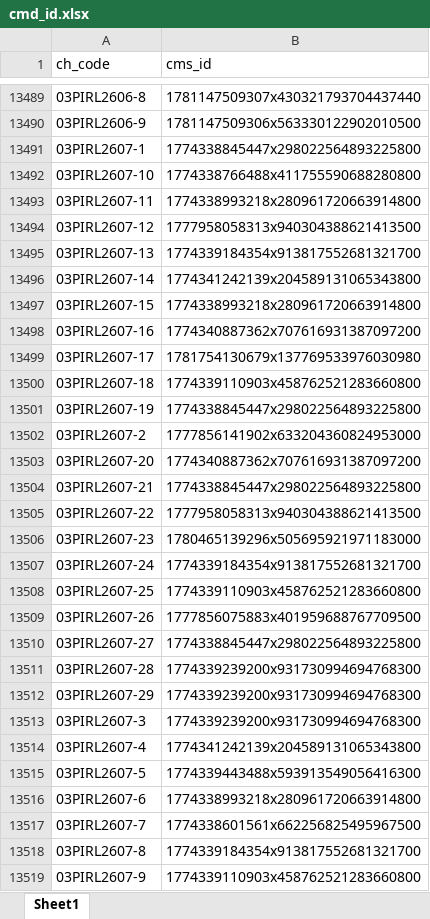
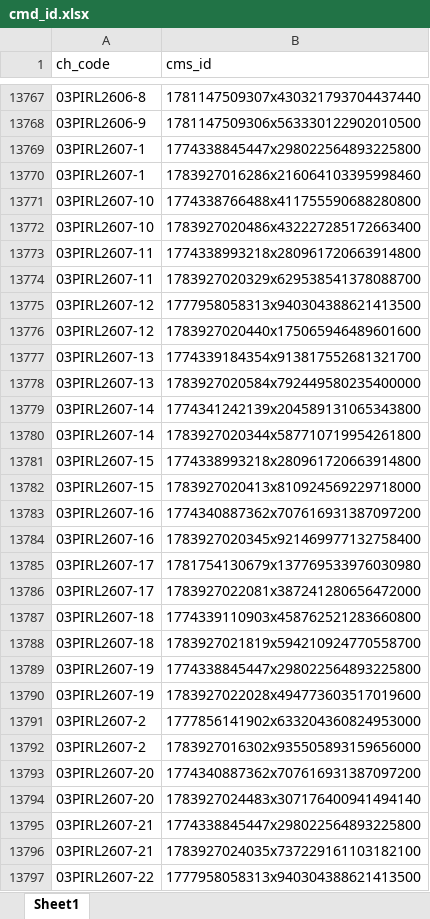
Before and after one commit to joremacerado1999-lgtm/Workspace-Tools, an Excel workbook: cmd_id.xlsx, sheet Sheet1, drawn as a sheet; only a part is shown, gaps mark what is left out; the shorter side is filled out with more unchanged rows; values as stored, in another font and other column widths than the file's, no borders; the diff covers the shown part only; the diff names each change by its address in the sheet, - before the commit and + after, or states it on an @@ line.

```diff
--- a/cmd_id.xlsx (sheet Sheet1)
+++ b/cmd_id.xlsx (sheet Sheet1)
+row 13770: 03PIRL2607-1 | 1783927016286x216064103395998460
+row 13772: 03PIRL2607-10 | 1783927020486x432227285172663400
+row 13774: 03PIRL2607-11 | 1783927020329x629538541378088700
+row 13776: 03PIRL2607-12 | 1783927020440x175065946489601600
+row 13778: 03PIRL2607-13 | 1783927020584x792449580235400000
+row 13780: 03PIRL2607-14 | 1783927020344x587710719954261800
+row 13782: 03PIRL2607-15 | 1783927020413x810924569229718000
+row 13784: 03PIRL2607-16 | 1783927020345x921469977132758400
+row 13786: 03PIRL2607-17 | 1783927022081x387241280656472000
+row 13788: 03PIRL2607-18 | 1783927021819x594210924770558700
+row 13790: 03PIRL2607-19 | 1783927022028x494773603517019600
+row 13792: 03PIRL2607-2 | 1783927016302x935505893159656000
+row 13794: 03PIRL2607-20 | 1783927024483x307176400941494140
+row 13796: 03PIRL2607-21 | 1783927024035x737229161103182100
```
Also changed, not shown: 608 added rows elsewhere in this sheet, 1 other file.
